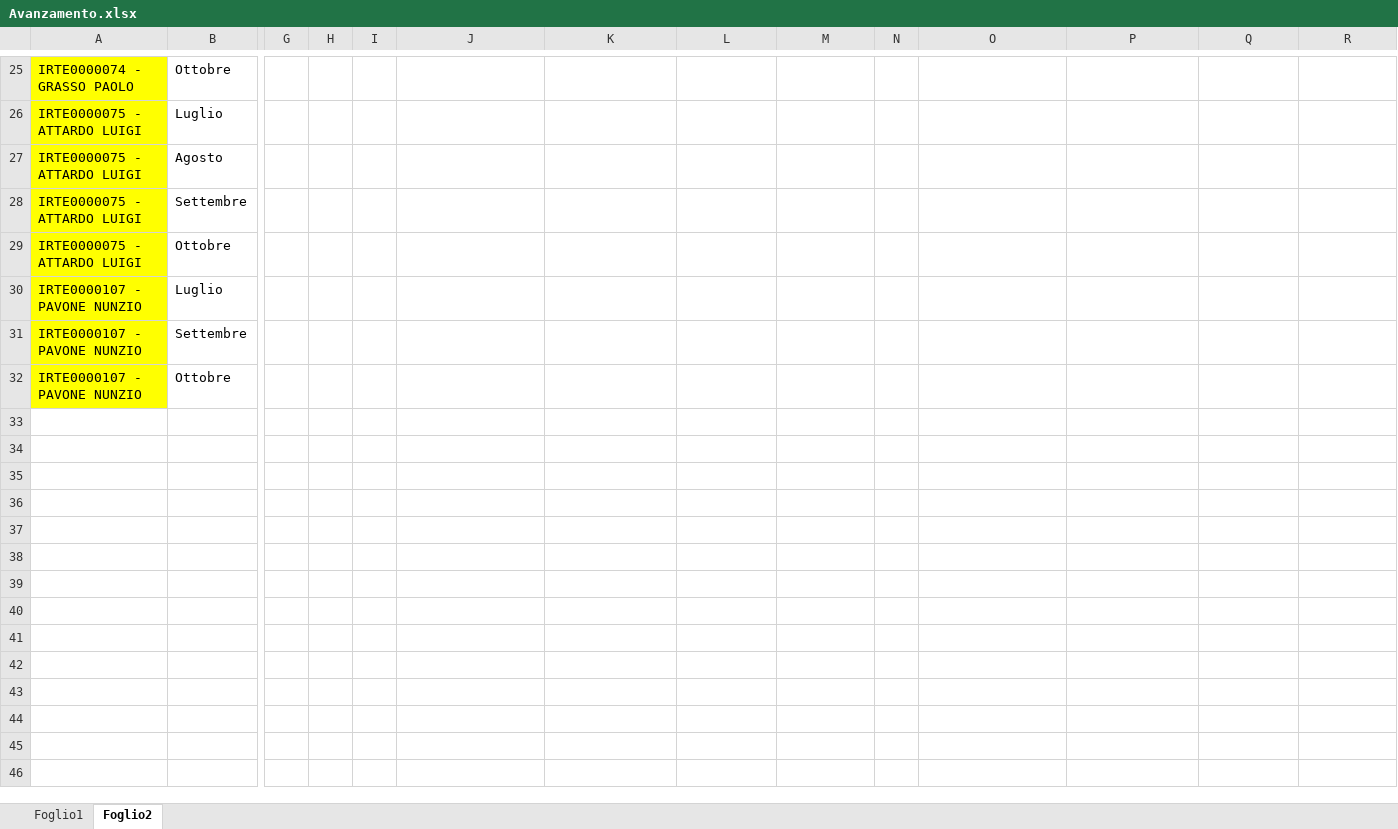
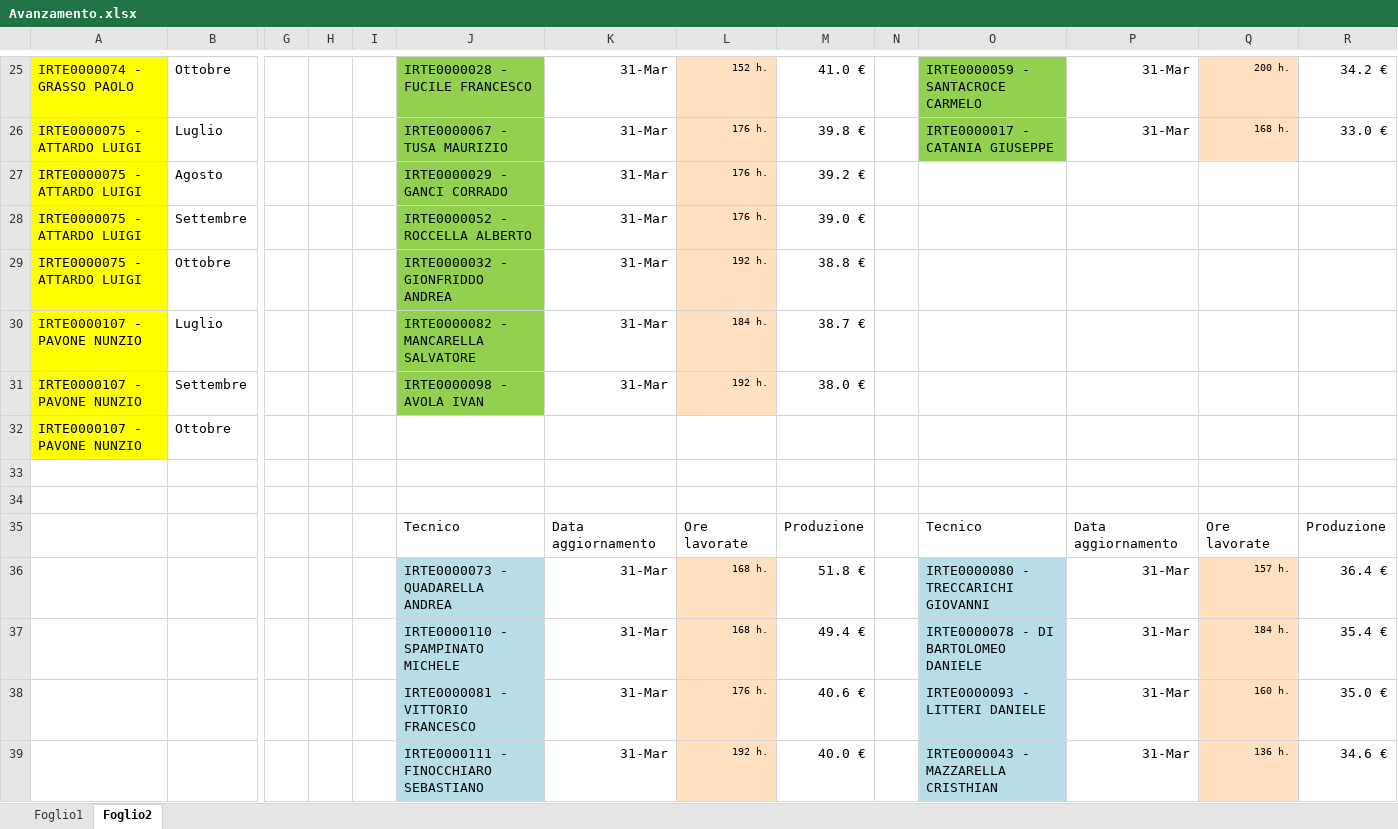
Before and after one commit to lbianco11197/Avanzamento-economico, an Excel workbook: Avanzamento.xlsx, sheet Foglio2, drawn as a sheet; only a part is shown, gaps mark what is left out; values as stored, in another font and other column widths than the file's, no borders; rows hold the shown columns only; the diff covers the shown part only; the diff names each change by its address in the sheet, - before the commit and + after, or states it on an @@ line.

```diff
--- a/Avanzamento.xlsx (sheet Foglio2)
+++ b/Avanzamento.xlsx (sheet Foglio2)
-J25:J31 fill: none
+J25:J31 fill: #92D050
-J25: (empty)
+J25: IRTE0000028 - FUCILE FRANCESCO
-K25:K31: (empty)
+K25:K31: 31-Mar
-L25:L31 fill: none
+L25:L31 fill: #FFE0C0
-L25: (empty)
+L25: 152 h.
-M25: (empty)
+M25: 41.0 €
-O25:O26 fill: none
+O25:O26 fill: #92D050
-O25: (empty)
+O25: IRTE0000059 - SANTACROCE CARMELO
-P25:P26: (empty)
+P25:P26: 31-Mar
-Q25:Q26 fill: none
+Q25:Q26 fill: #FFE0C0
-Q25: (empty)
+Q25: 200 h.
-R25: (empty)
+R25: 34.2 €
-J26: (empty)
+J26: IRTE0000067 - TUSA MAURIZIO
-L26:L28: (empty)
+L26:L28: 176 h.
-M26: (empty)
+M26: 39.8 €
-O26: (empty)
+O26: IRTE0000017 - CATANIA GIUSEPPE
-Q26: (empty)
+Q26: 168 h.
-R26: (empty)
+R26: 33.0 €
-J27: (empty)
+J27: IRTE0000029 - GANCI CORRADO
-M27: (empty)
+M27: 39.2 €
-J28: (empty)
+J28: IRTE0000052 - ROCCELLA ALBERTO
-M28: (empty)
+M28: 39.0 €
-J29: (empty)
+J29: IRTE0000032 - GIONFRIDDO ANDREA
-L29: (empty)
+L29: 192 h.
-M29: (empty)
+M29: 38.8 €
-J30: (empty)
+J30: IRTE0000082 - MANCARELLA SALVATORE
-L30: (empty)
+L30: 184 h.
-M30: (empty)
+M30: 38.7 €
-J31: (empty)
+J31: IRTE0000098 - AVOLA IVAN
-L31: (empty)
+L31: 192 h.
-M31: (empty)
+M31: 38.0 €
+row 33: (empty)
+row 34: (empty)
+row 35:  |  |  |  |  | Tecnico | Data aggiornamento | Ore lavorate | Produzione |  | Tecnico | Data aggiornamento | Ore lavorate | Produzione
+row 36:  |  |  |  |  | IRTE0000073 - QUADARELLA ANDREA | 31-Mar | 168 h. | 51.8 € |  | IRTE0000080 - TRECCARICHI GIOVANNI | 31-Mar | 157 h. | 36.4 €
+row 37:  |  |  |  |  | IRTE0000110 - SPAMPINATO MICHELE | 31-Mar | 168 h. | 49.4 € |  | IRTE0000078 - DI BARTOLOMEO DANIELE | 31-Mar | 184 h. | 35.4 €
+row 38:  |  |  |  |  | IRTE0000081 - VITTORIO FRANCESCO | 31-Mar | 176 h. | 40.6 € |  | IRTE0000093 - LITTERI DANIELE | 31-Mar | 160 h. | 35.0 €
+row 39:  |  |  |  |  | IRTE0000111 - FINOCCHIARO SEBASTIANO | 31-Mar | 192 h. | 40.0 € |  | IRTE0000043 - MAZZARELLA CRISTHIAN | 31-Mar | 136 h. | 34.6 €
```
Also changed, not shown: 3 added rows, 7 hidden or unhidden rows, 32 edited cells and cell formats elsewhere in this sheet, sheet Foglio1, formulas that keep their value.
